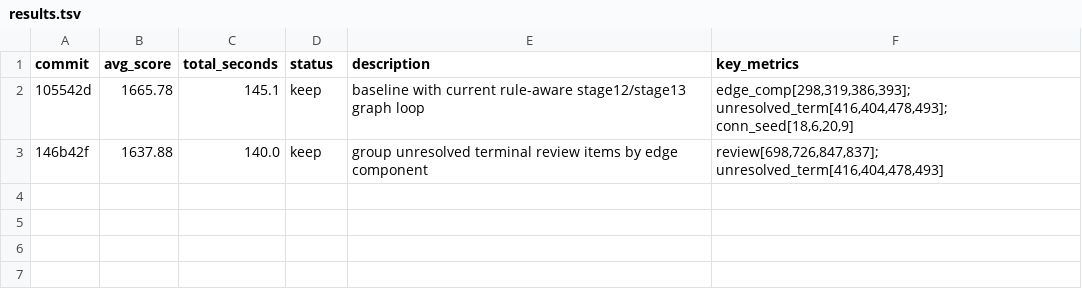
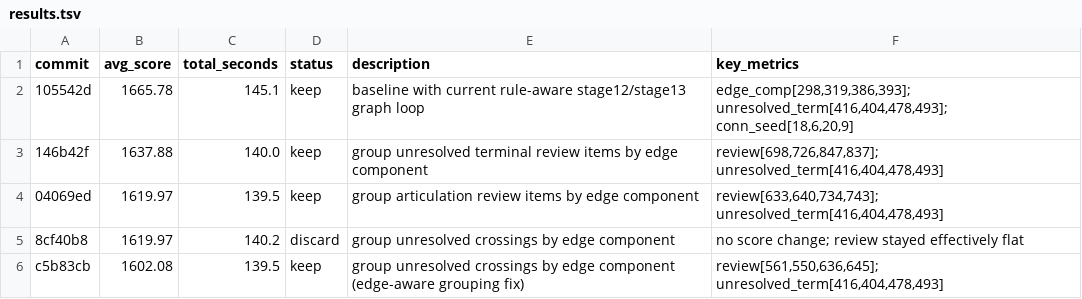
Before and after one commit to may3rd/GARNET, a TSV file: autoresearch/graph_loop/results.tsv, drawn as a sheet.

Commit message:
autoresearch: record graph loop iteration results

```diff
--- a/autoresearch/graph_loop/results.tsv
+++ b/autoresearch/graph_loop/results.tsv
@@ -3 +3,4 @@ commit	avg_score	total_seconds	status	description	key_metrics
 146b42f	1637.88	140.0	keep	group unresolved terminal review items by edge component	review[698,726,847,837]; unresolved_term[416,404,478,493]
+04069ed	1619.97	139.5	keep	group articulation review items by edge component	review[633,640,734,743]; unresolved_term[416,404,478,493]
+8cf40b8	1619.97	140.2	discard	group unresolved crossings by edge component	no score change; review stayed effectively flat
+c5b83cb	1602.08	139.5	keep	group unresolved crossings by edge component (edge-aware grouping fix)	review[561,550,636,645]; unresolved_term[416,404,478,493]
```
